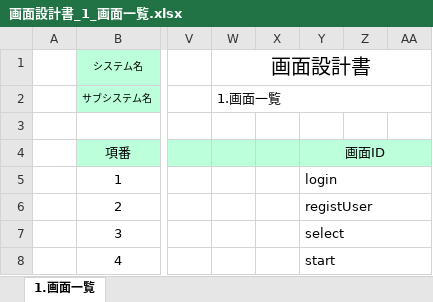
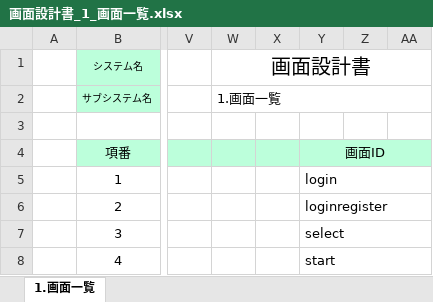
Before and after one commit to gips-yoshikawa/SYLPH-Project, an Excel workbook: ドキュメントフォーマット/設計書サンプル/画面設計書/画面設計書_1_画面一覧.xlsx, sheet 1.画面一覧, drawn as a sheet; only a part is shown, gaps mark what is left out; values as stored, in another font and other column widths than the file's, no borders; the diff names each change by its address in the sheet, - before the commit and + after, or states it on an @@ line.

Commit message:
Update 画面設計書_1_画面一覧.xlsx

```diff
--- a/ドキュメントフォーマット/設計書サンプル/画面設計書/画面設計書_1_画面一覧.xlsx (sheet 1.画面一覧)
+++ b/ドキュメントフォーマット/設計書サンプル/画面設計書/画面設計書_1_画面一覧.xlsx (sheet 1.画面一覧)
-Y6: registUser
+Y6: loginregister
```
